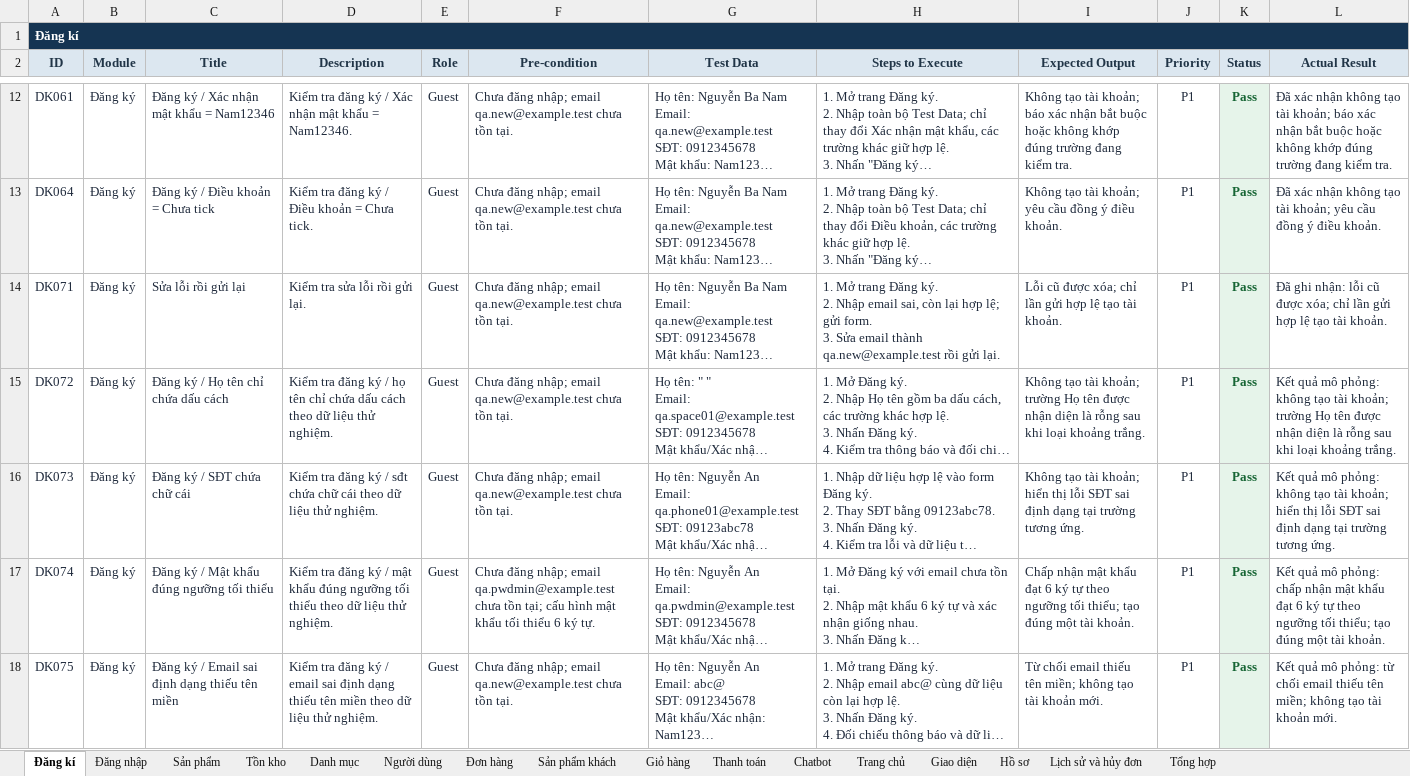
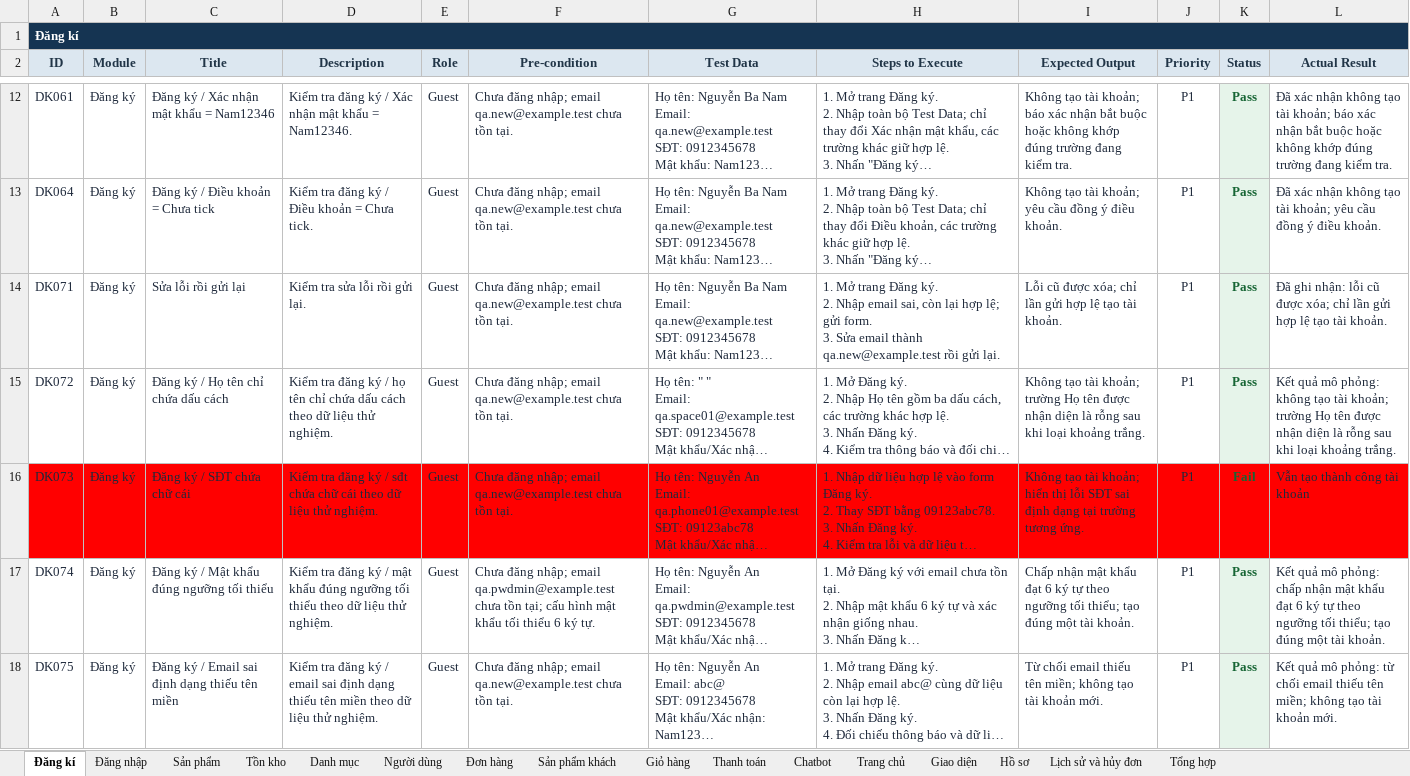
Before and after one commit to truongtoanr0602/Quan_Ly_Du_An, an Excel workbook: test_function_qlda.xlsx, sheet Đăng kí, drawn as a sheet; only a part is shown, gaps mark what is left out; long unchanged cells end in …; values as stored, in another font and other column widths than the file's, no borders; the diff names each change by its address in the sheet, - before the commit and + after, or states it on an @@ line.

```diff
--- a/test_function_qlda.xlsx (sheet Đăng kí)
+++ b/test_function_qlda.xlsx (sheet Đăng kí)
-A16:J16 fill: none
+A16:J16 fill: #FF0000
-K16 (Status): Pass
+K16 (Status): Fail
-K16 fill: #E6F4EA
+K16 fill: #FF0000
-L16 (Actual Result): Kết quả mô phỏng: không tạo tài khoản; hiển thị lỗi SĐT sai định dạng tại trường tương ứng.
+L16 (Actual Result): Vẫn tạo thành công tài khoản
-L16 fill: none
+L16 fill: #FF0000
```
Also changed, not shown: sheet Tổng hợp, sheet Lịch sử và hủy đơn, sheet Người dùng, sheet Sản phẩm khách, sheet Thanh toán, sheet Tồn kho, 1 more sheet.
